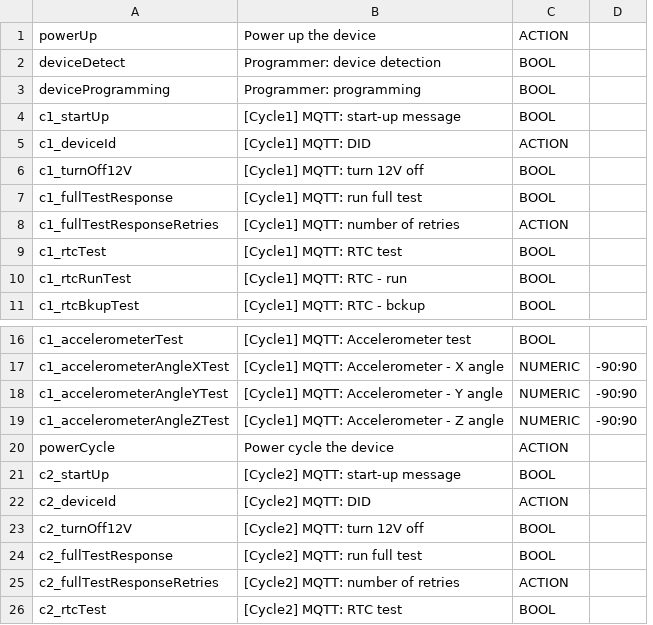
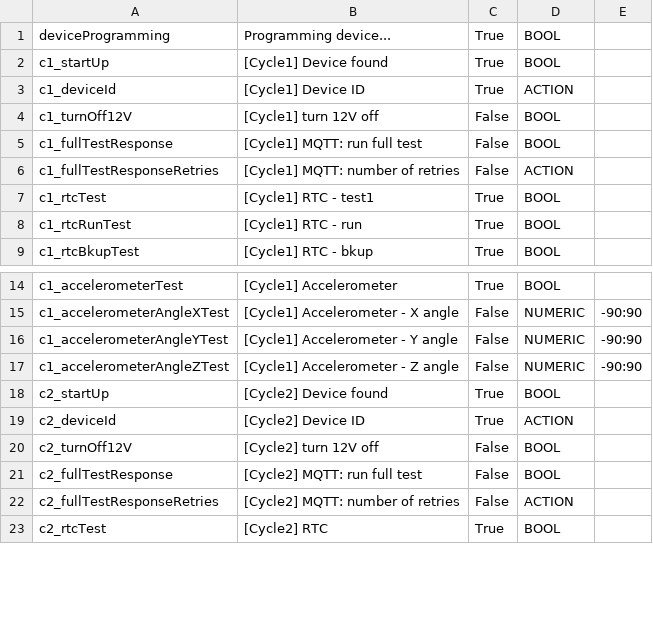
Before and after one commit to matowc/OTS-for-Capelon, a CSV file: sequences/full_test.csv, drawn as a sheet; only a part is shown, gaps mark what is left out; removed rows and columns are numbered as before the commit, all else as after; the diff names each change by its address in the sheet, - before the commit and + after, or states it on an @@ line.

```diff
--- a/sequences/full_test.csv
+++ b/sequences/full_test.csv
-column B, rows 3-11: Programmer: programming | [Cycle1] MQTT: start-up message | [Cycle1] MQTT: DID | [Cycle1] MQTT: turn 12V off | [Cycle1] MQTT: run full test | [Cycle1] MQTT: number of retries | [Cycle1] MQTT: RTC test | [Cycle1] MQTT: RTC - run | [Cycle1] MQTT: RTC - bckup; rows 16-19: [Cycle1] MQTT: Accelerometer test | [Cycle1] MQTT: Accelerometer - X angle | [Cycle1] MQTT: Accelerometer - Y angle | [Cycle1] MQTT: Accelerometer - Z angle; rows 21-26: [Cycle2] MQTT: start-up message | [Cycle2] MQTT: DID | [Cycle2] MQTT: turn 12V off | [Cycle2] MQTT: run full test | [Cycle2] MQTT: number of retries | [Cycle2] MQTT: RTC test
+column B, rows 1-9: Programming device... | [Cycle1] Device found | [Cycle1] Device ID | [Cycle1] turn 12V off | [Cycle1] MQTT: run full test | [Cycle1] MQTT: number of retries | [Cycle1] RTC - test1 | [Cycle1] RTC - run | [Cycle1] RTC - bkup; rows 14-23: [Cycle1] Accelerometer | [Cycle1] Accelerometer - X angle | [Cycle1] Accelerometer - Y angle | [Cycle1] Accelerometer - Z angle | [Cycle2] Device found | [Cycle2] Device ID | [Cycle2] turn 12V off | [Cycle2] MQTT: run full test | [Cycle2] MQTT: number of retries | [Cycle2] RTC
+column C, rows 1-9: True | True | True | False | False | False | True | True | True; rows 14-23: True | False | False | False | True | True | False | False | False | True
-row 1: powerUp | Power up the device | ACTION
-row 2: deviceDetect | Programmer: device detection | BOOL
-row 20: powerCycle | Power cycle the device | ACTION
```
Also changed, not shown: 5 other files.
